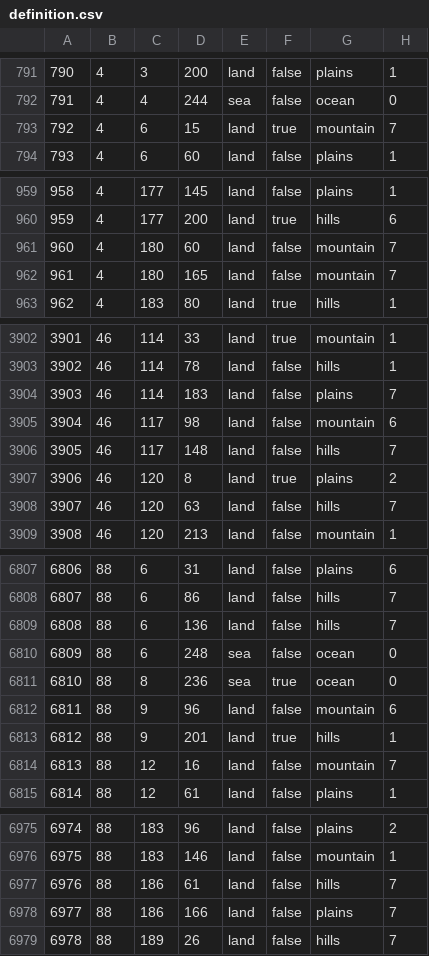
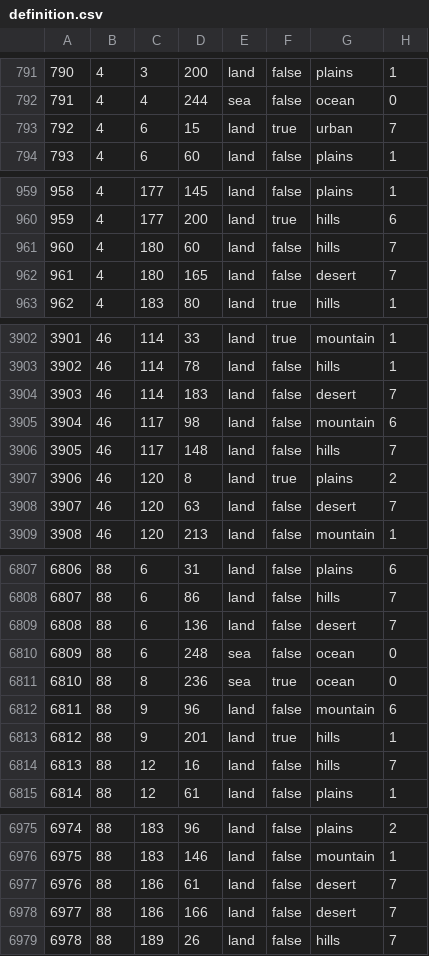
Before and after one commit to LuciferHorst/HFU-3.0, a CSV file: map/definition.csv, drawn as a sheet; only a part is shown, gaps mark what is left out; the diff covers the shown part only.

```diff
--- a/map/definition.csv
+++ b/map/definition.csv
@@ -792,3 +792,3 @@
 791;4;4;244;sea;false;ocean;0
-792;4;6;15;land;true;mountain;7
+792;4;6;15;land;true;urban;7
 793;4;6;60;land;false;plains;1
@@ -960,4 +960,4 @@
 959;4;177;200;land;true;hills;6
-960;4;180;60;land;false;mountain;7
-961;4;180;165;land;false;mountain;7
+960;4;180;60;land;false;hills;7
+961;4;180;165;land;false;desert;7
 962;4;183;80;land;true;hills;1
@@ -3903,3 +3903,3 @@
 3902;46;114;78;land;false;hills;1
-3903;46;114;183;land;false;plains;7
+3903;46;114;183;land;false;desert;7
 3904;46;117;98;land;false;mountain;6
@@ -3907,3 +3907,3 @@
 3906;46;120;8;land;true;plains;2
-3907;46;120;63;land;false;hills;7
+3907;46;120;63;land;false;desert;7
 3908;46;120;213;land;false;mountain;1
@@ -6808,3 +6808,3 @@
 6807;88;6;86;land;false;hills;7
-6808;88;6;136;land;false;hills;7
+6808;88;6;136;land;false;desert;7
 6809;88;6;248;sea;false;ocean;0
@@ -6813,3 +6813,3 @@
 6812;88;9;201;land;true;hills;1
-6813;88;12;16;land;false;mountain;7
+6813;88;12;16;land;false;hills;7
 6814;88;12;61;land;false;plains;1
@@ -6976,4 +6976,4 @@
 6975;88;183;146;land;false;mountain;1
-6976;88;186;61;land;false;hills;7
-6977;88;186;166;land;false;plains;7
+6976;88;186;61;land;false;desert;7
+6977;88;186;166;land;false;desert;7
 6978;88;189;26;land;false;hills;7
```
Also changed, not shown: 108 edited cells elsewhere in this file, 9 other files.
